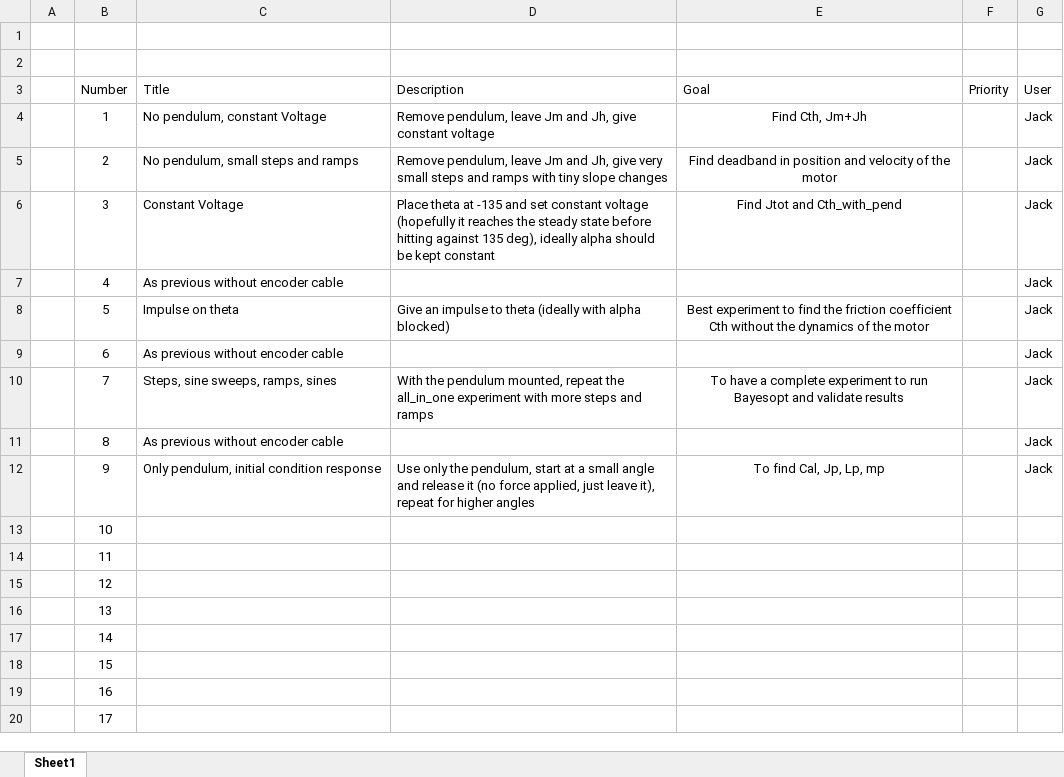
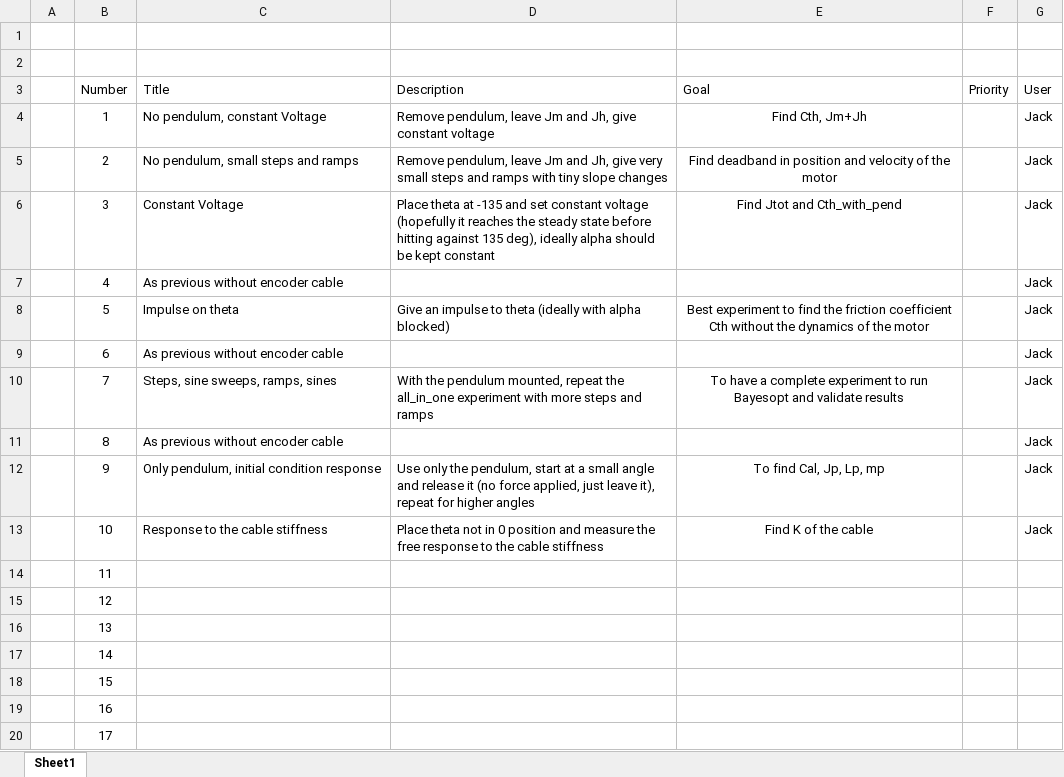
Before and after one commit to JackDelcaro/ACL_LABisca, an Excel workbook: Documents/20220314_experiments_schedule.xlsx, sheet Sheet1, drawn as a sheet; values as stored, in another font and other column widths than the file's, no borders; the diff names each change by its address in the sheet, - before the commit and + after, or states it on an @@ line.

Commit message:
[ADD]: added experiment

```diff
--- a/Documents/20220314_experiments_schedule.xlsx (sheet Sheet1)
+++ b/Documents/20220314_experiments_schedule.xlsx (sheet Sheet1)
-C13 (Title): (empty)
+C13 (Title): Response to the cable stiffness
-D13 (Description): (empty)
+D13 (Description): Place theta not in 0 position and measure the free response to the cable stiffness
-E13 (Goal): (empty)
+E13 (Goal): Find K of the cable
-G13 (User): (empty)
+G13 (User): Jack
```
